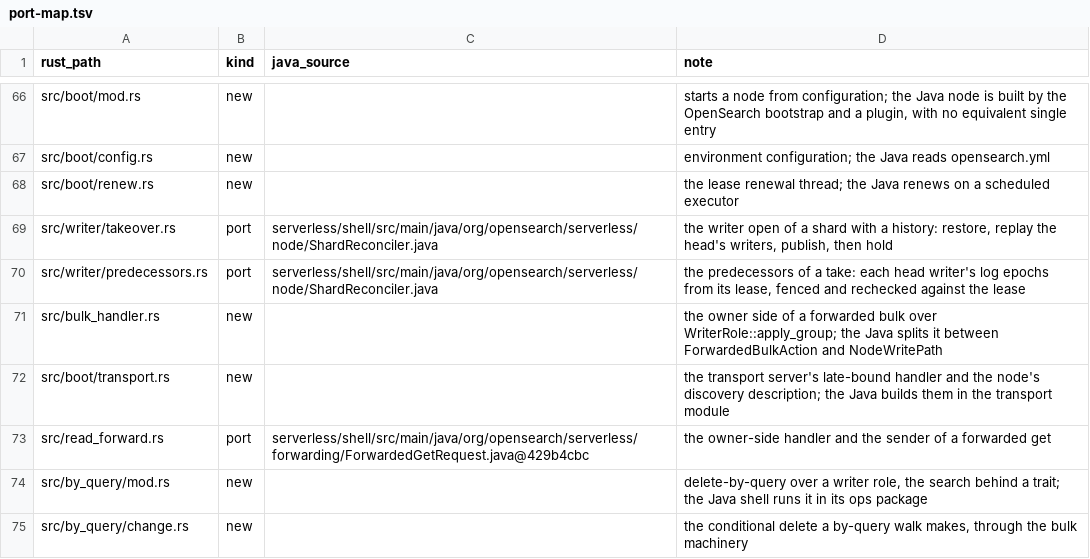
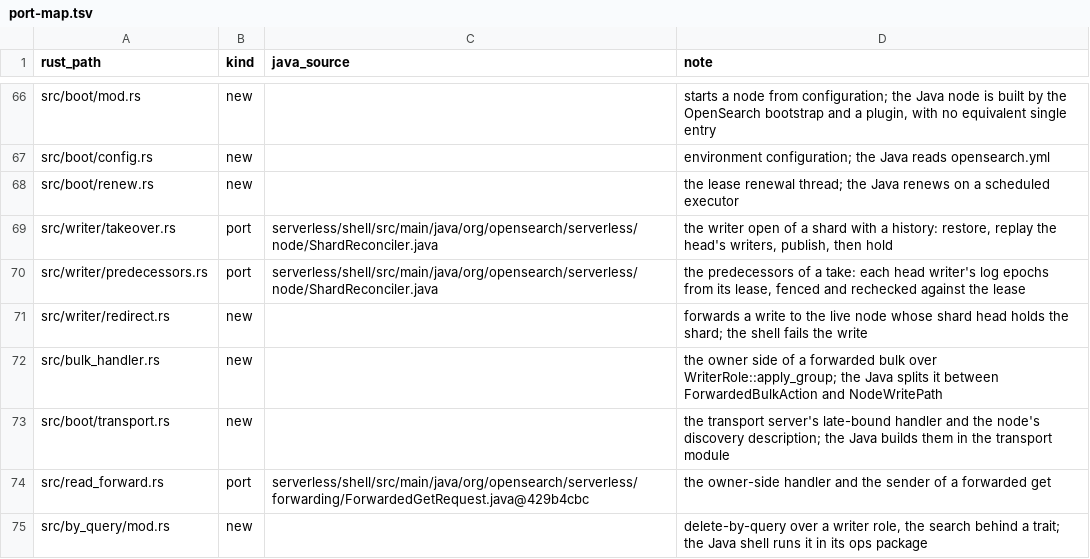
Before and after one commit to huyz0/opensearch-serverless, a TSV file: crates/node/port-map.tsv, drawn as a sheet; only a part is shown, gaps mark what is left out; the shorter side is filled out with more unchanged rows.

Commit message:
fix(node): forward a write to the live node holding the shard head (#224)
Spec: docs/specs/writer-holder-forward/SPEC.md

Fixes #219.

```diff
--- a/crates/node/port-map.tsv
+++ b/crates/node/port-map.tsv
@@ -70,2 +70,3 @@ src/writer/takeover.rs	port	serverless/shell/src/main/java/org/opensearch/server
 src/writer/predecessors.rs	port	serverless/shell/src/main/java/org/opensearch/serverless/node/ShardReconciler.java	the predecessors of a take: each head writer's log epochs from its lease, fenced and rechecked against the lease
+src/writer/redirect.rs	new		forwards a write to the live node whose shard head holds the shard; the shell fails the write
 src/bulk_handler.rs	new		the owner side of a forwarded bulk over WriterRole::apply_group; the Java splits it between ForwardedBulkAction and NodeWritePath
```
Also changed, not shown: 9 other files.
